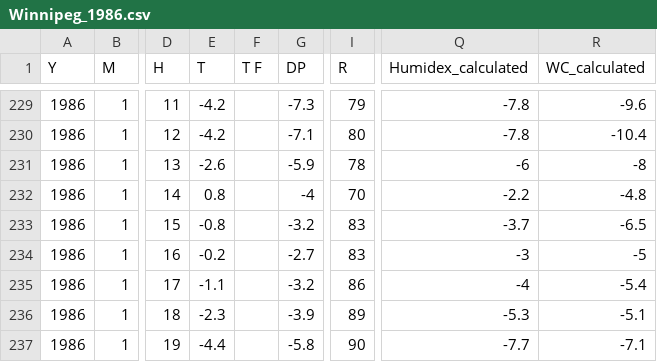
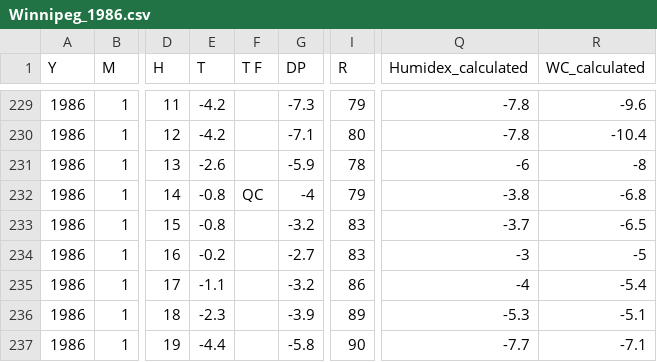
Before and after one commit to jjulietv-pixel/ALL-HOURLY-DATA-FOR-WEBSITE, a CSV file: Winnipeg Hourly By Year/Winnipeg_1986.csv, drawn as a sheet; only a part is shown, gaps mark what is left out; the diff names each change by its address in the sheet, - before the commit and + after, or states it on an @@ line.

```diff
--- a/Winnipeg Hourly By Year/Winnipeg_1986.csv
+++ b/Winnipeg Hourly By Year/Winnipeg_1986.csv
-E232 (T): 0.8
+E232 (T): -0.8
-F232 (T F): (empty)
+F232 (T F): QC
-I232 (R): 70
+I232 (R): 79
-Q232 (Humidex_calculated): -2.2
+Q232 (Humidex_calculated): -3.8
-R232 (WC_calculated): -4.8
+R232 (WC_calculated): -6.8
```
Also changed, not shown: Winnipeg Hourly By Year/Winnipeg_1979.csv.
